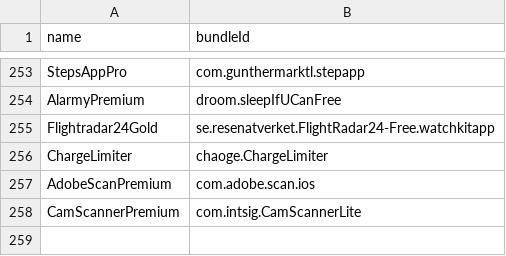
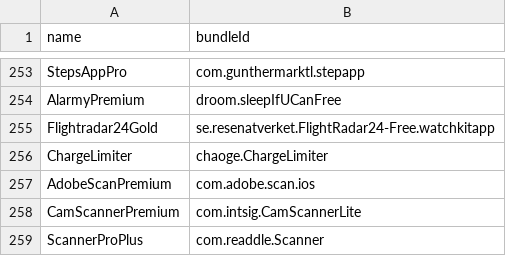
Before and after one commit to Neoncat-OG/TrollStore-IPAs, a CSV file: bundleId.csv, drawn as a sheet; only a part is shown, gaps mark what is left out.

```diff
--- a/bundleId.csv
+++ b/bundleId.csv
@@ -258 +258,2 @@ AdobeScanPremium,com.adobe.scan.ios
 CamScannerPremium,com.intsig.CamScannerLite
+ScannerProPlus,com.readdle.Scanner
```
Also changed, not shown: 3 other files.
